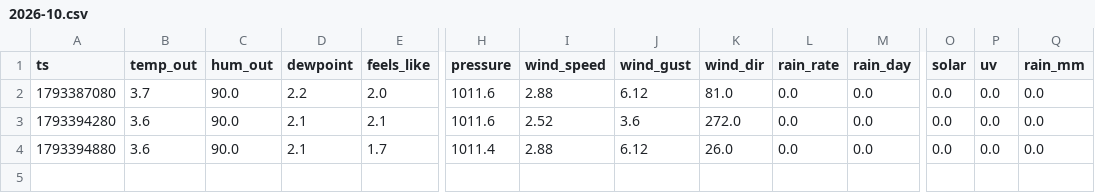
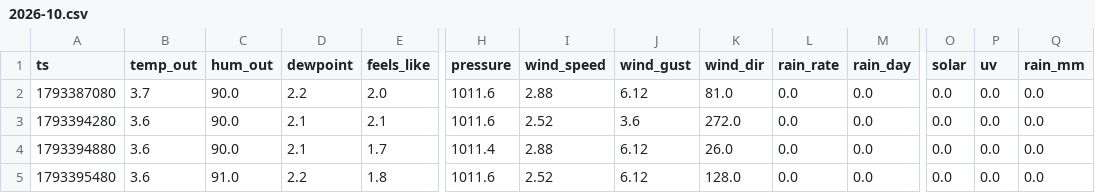
Before and after one commit to pascalnufer75-prog/Wetterstation-, a CSV file: data/2026-10.csv, drawn as a sheet; only a part is shown, gaps mark what is left out; rows hold the shown columns only; the diff names each change by its address in the sheet, - before the commit and + after, or states it on an @@ line.

```diff
--- a/data/2026-10.csv
+++ b/data/2026-10.csv
+row 5: 1793395480 | 3.6 | 91.0 | 2.2 | 1.8 | 1011.6 | 2.52 | 6.12 | 128.0 | 0.0 | 0.0 | 0.0 | 0.0 | 0.0
```
Also changed, not shown: 1 other file.
